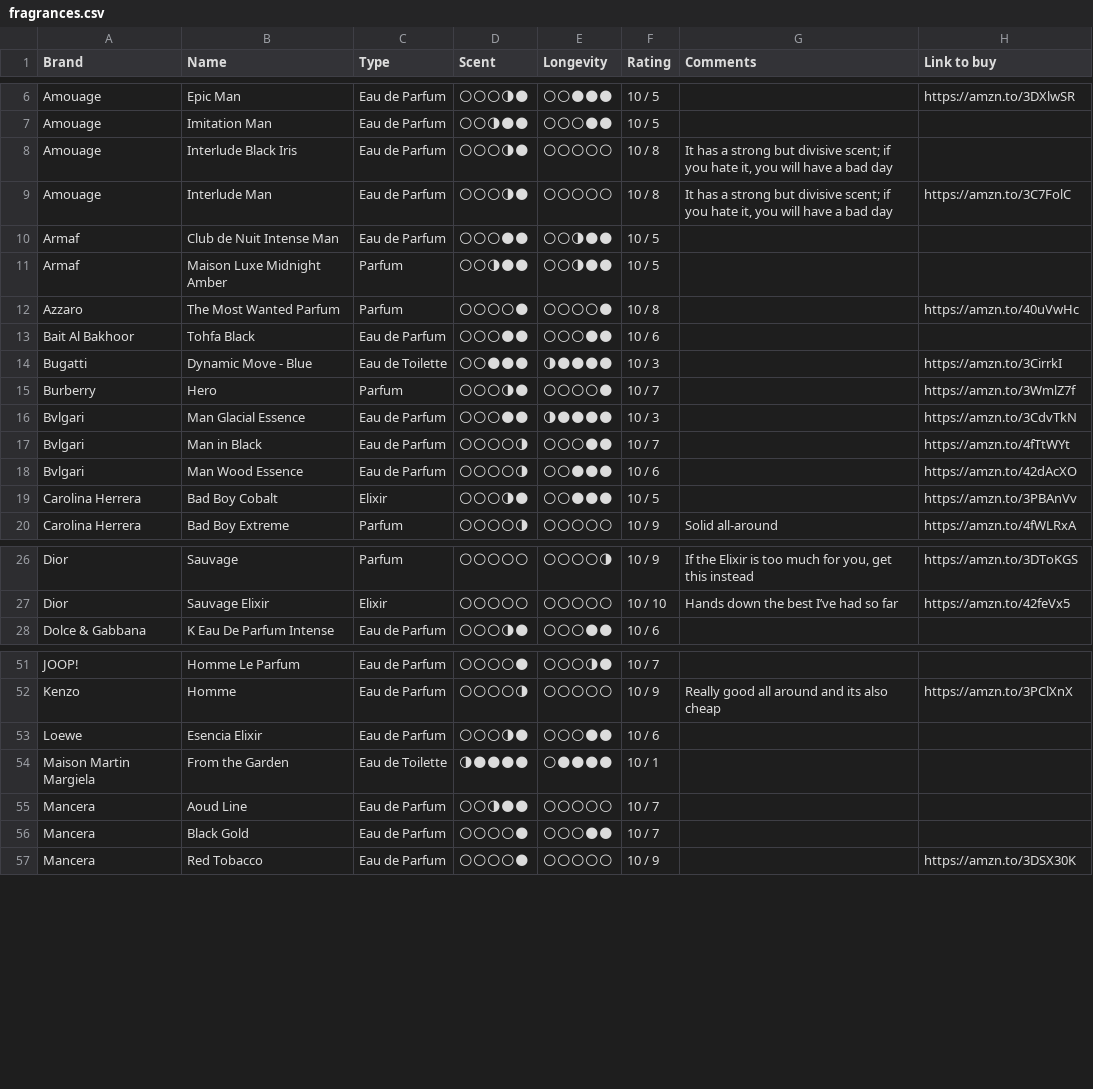
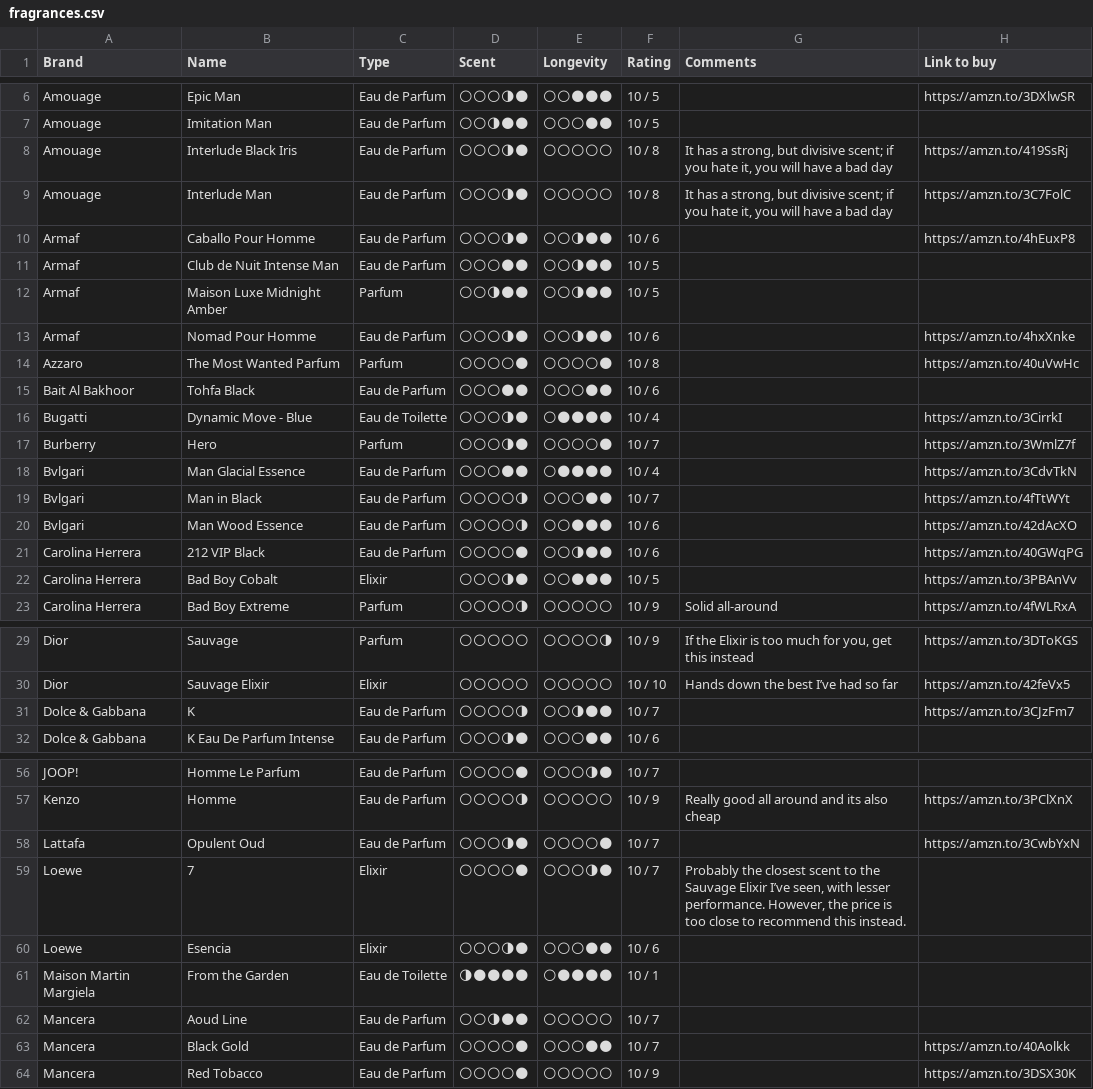
Before and after one commit to vikdean/bombote_com, a CSV file: fragrances.csv, drawn as a sheet; only a part is shown, gaps mark what is left out; the diff covers the shown part only.

```diff
--- a/fragrances.csv
+++ b/fragrances.csv
@@ -7,13 +7,16 @@ Amouage,Epic Man,Eau de Parfum,🌕🌕🌕🌗🌑,🌕🌕🌑🌑🌑,10 / 5,
 Amouage,Imitation Man,Eau de Parfum,🌕🌕🌗🌑🌑,🌕🌕🌕🌑🌑,10 / 5,,
-Amouage,Interlude Black Iris,Eau de Parfum,🌕🌕🌕🌗🌑,🌕🌕🌕🌕🌕,10 / 8,"It has a strong but divisive scent; if you hate it, you will have a bad day",
-Amouage,Interlude Man,Eau de Parfum,🌕🌕🌕🌗🌑,🌕🌕🌕🌕🌕,10 / 8,"It has a strong but divisive scent; if you hate it, you will have a bad day",https://amzn.to/3C7FolC
+Amouage,Interlude Black Iris,Eau de Parfum,🌕🌕🌕🌗🌑,🌕🌕🌕🌕🌕,10 / 8,"It has a strong, but divisive scent; if you hate it, you will have a bad day",https://amzn.to/419SsRj
+Amouage,Interlude Man,Eau de Parfum,🌕🌕🌕🌗🌑,🌕🌕🌕🌕🌕,10 / 8,"It has a strong, but divisive scent; if you hate it, you will have a bad day",https://amzn.to/3C7FolC
+Armaf,Caballo Pour Homme,Eau de Parfum,🌕🌕🌕🌗🌑,🌕🌕🌗🌑🌑,10 / 6,,https://amzn.to/4hEuxP8
 Armaf,Club de Nuit Intense Man,Eau de Parfum,🌕🌕🌕🌑🌑,🌕🌕🌗🌑🌑,10 / 5,,
 Armaf,Maison Luxe Midnight Amber,Parfum,🌕🌕🌗🌑🌑,🌕🌕🌗🌑🌑,10 / 5,,
+Armaf,Nomad Pour Homme,Eau de Parfum,🌕🌕🌕🌗🌑,🌕🌕🌗🌑🌑,10 / 6,,https://amzn.to/4hxXnke
 Azzaro,The Most Wanted Parfum,Parfum,🌕🌕🌕🌕🌑,🌕🌕🌕🌕🌑,10 / 8,,https://amzn.to/40uVwHc
 Bait Al Bakhoor,Tohfa Black,Eau de Parfum,🌕🌕🌕🌑🌑,🌕🌕🌕🌑🌑,10 / 6,,
-Bugatti,Dynamic Move - Blue,Eau de Toilette,🌕🌕🌑🌑🌑,🌗🌑🌑🌑🌑,10 / 3,,https://amzn.to/3CirrkI
+Bugatti,Dynamic Move - Blue,Eau de Toilette,🌕🌕🌕🌗🌑,🌕🌑🌑🌑🌑,10 / 4,,https://amzn.to/3CirrkI
 Burberry,Hero,Parfum,🌕🌕🌕🌗🌑,🌕🌕🌕🌕🌑,10 / 7,,https://amzn.to/3WmlZ7f
-Bvlgari,Man Glacial Essence,Eau de Parfum,🌕🌕🌕🌑🌑,🌗🌑🌑🌑🌑,10 / 3,,https://amzn.to/3CdvTkN
+Bvlgari,Man Glacial Essence,Eau de Parfum,🌕🌕🌕🌑🌑,🌕🌑🌑🌑🌑,10 / 4,,https://amzn.to/3CdvTkN
 Bvlgari,Man in Black,Eau de Parfum,🌕🌕🌕🌕🌗,🌕🌕🌕🌑🌑,10 / 7,,https://amzn.to/4fTtWYt
 Bvlgari,Man Wood Essence,Eau de Parfum,🌕🌕🌕🌕🌗,🌕🌕🌑🌑🌑,10 / 6,,https://amzn.to/42dAcXO
+Carolina Herrera,212 VIP Black,Eau de Parfum,🌕🌕🌕🌕🌑,🌕🌕🌗🌑🌑,10 / 6,,https://amzn.to/40GWqPG
 Carolina Herrera," Bad Boy Cobalt",Elixir,🌕🌕🌕🌗🌑,🌕🌕🌑🌑🌑,10 / 5,,https://amzn.to/3PBAnVv
@@ -27,2 +30,3 @@ Dior,Sauvage,Parfum,🌕🌕🌕🌕🌕,🌕🌕🌕🌕🌗,10 / 9,"If the Eli
 Dior,Sauvage Elixir,Elixir,🌕🌕🌕🌕🌕,🌕🌕🌕🌕🌕,10 / 10,Hands down the best I’ve had so far,https://amzn.to/42feVx5
+Dolce & Gabbana,K,Eau de Parfum,🌕🌕🌕🌕🌗,🌕🌕🌗🌑🌑,10 / 7,,https://amzn.to/3CJzFm7
 Dolce & Gabbana,K Eau De Parfum Intense,Eau de Parfum,🌕🌕🌕🌗🌑,🌕🌕🌕🌑🌑,10 / 6,,
@@ -52,6 +57,8 @@ JOOP!,Homme Le Parfum,Eau de Parfum,🌕🌕🌕🌕🌑,🌕🌕🌕🌗🌑,10
 Kenzo,Homme,Eau de Parfum,🌕🌕🌕🌕🌗,🌕🌕🌕🌕🌕,10 / 9,Really good all around and its also cheap,https://amzn.to/3PClXnX
-Loewe,Esencia Elixir,Eau de Parfum,🌕🌕🌕🌗🌑,🌕🌕🌕🌑🌑,10 / 6,,
+Lattafa,Opulent Oud,Eau de Parfum,🌕🌕🌕🌗🌑,🌕🌕🌕🌕🌑,10 / 7,,https://amzn.to/3CwbYxN
+Loewe,7,Elixir,🌕🌕🌕🌕🌑,🌕🌕🌕🌗🌑,10 / 7,"Probably the closest scent to the Sauvage Elixir I’ve seen, with lesser performance. However, the price is too close to recommend this instead.",
+Loewe,Esencia,Elixir,🌕🌕🌕🌗🌑,🌕🌕🌕🌑🌑,10 / 6,,
 Maison Martin Margiela,From the Garden,Eau de Toilette,🌗🌑🌑🌑🌑,🌕🌑🌑🌑🌑,10 / 1,,
 Mancera,Aoud Line,Eau de Parfum,🌕🌕🌗🌑🌑,🌕🌕🌕🌕🌕,10 / 7,,
-Mancera,Black Gold,Eau de Parfum,🌕🌕🌕🌕🌑,🌕🌕🌕🌑🌑,10 / 7,,
+Mancera,Black Gold,Eau de Parfum,🌕🌕🌕🌕🌑,🌕🌕🌕🌑🌑,10 / 7,,https://amzn.to/40Aolkk
 Mancera,"Red Tobacco ",Eau de Parfum,🌕🌕🌕🌕🌑,🌕🌕🌕🌕🌕,10 / 9,,https://amzn.to/3DSX30K
```
Also changed, not shown: 4 added rows and 3 edited cells elsewhere in this file, 1 other file.
